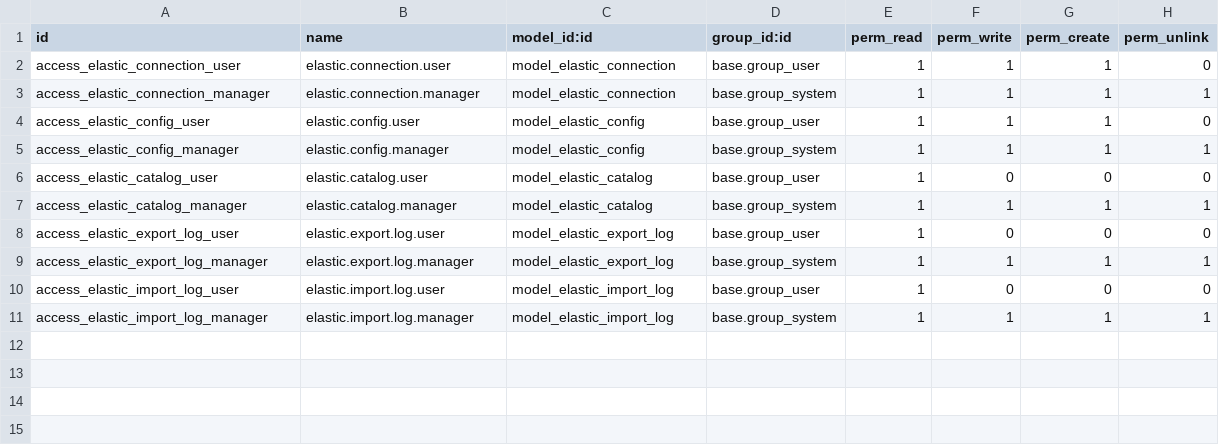
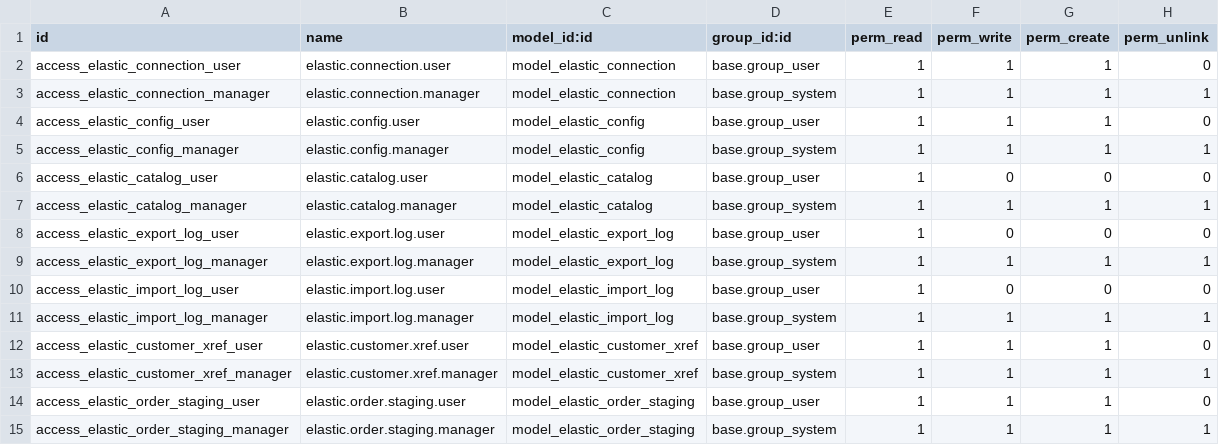
Before and after one commit to wrthompson2022/odoo-elastic-app, a CSV file: security/ir.model.access.csv, drawn as a sheet.

```diff
--- a/security/ir.model.access.csv
+++ b/security/ir.model.access.csv
@@ -11 +11,5 @@ access_elastic_import_log_user,elastic.import.log.user,model_elastic_import_log,
 access_elastic_import_log_manager,elastic.import.log.manager,model_elastic_import_log,base.group_system,1,1,1,1
+access_elastic_customer_xref_user,elastic.customer.xref.user,model_elastic_customer_xref,base.group_user,1,1,1,0
+access_elastic_customer_xref_manager,elastic.customer.xref.manager,model_elastic_customer_xref,base.group_system,1,1,1,1
+access_elastic_order_staging_user,elastic.order.staging.user,model_elastic_order_staging,base.group_user,1,1,1,0
+access_elastic_order_staging_manager,elastic.order.staging.manager,model_elastic_order_staging,base.group_system,1,1,1,1
```
Also changed, not shown: 14 other files.
